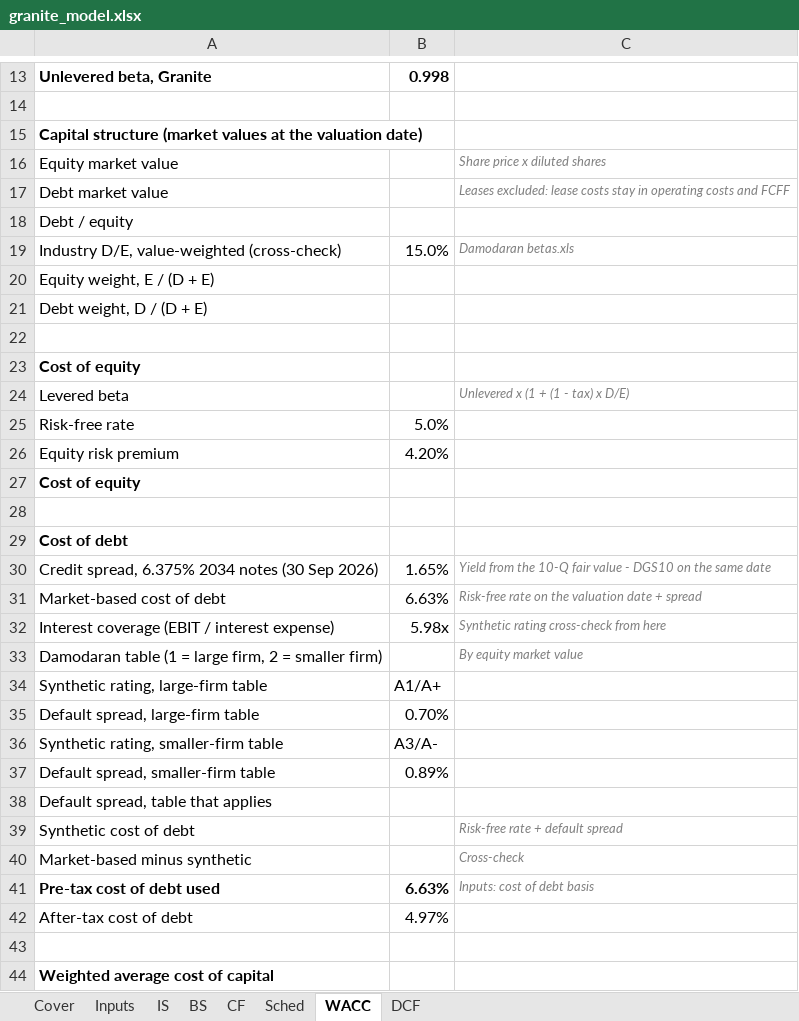
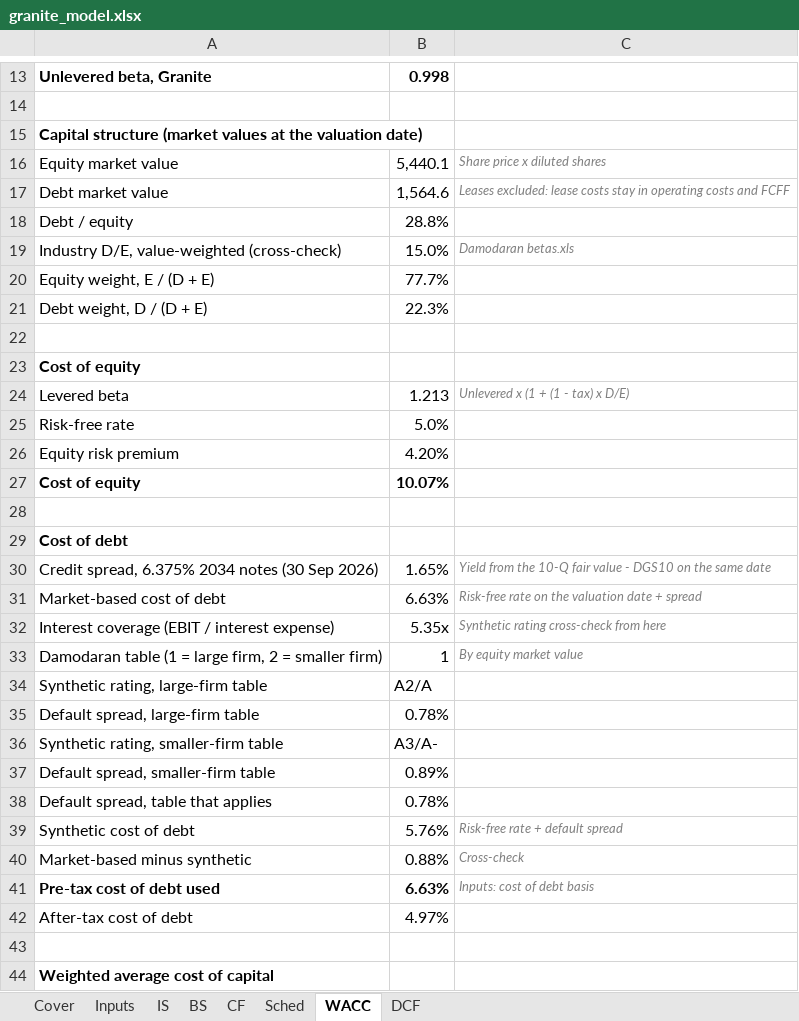
Before and after one commit to asgarovali/finance-portfolio, an Excel workbook: 01-three-statement-dcf/model/granite_model.xlsx, sheet WACC, drawn as a sheet; only a part is shown, gaps mark what is left out; values as stored, in another font and other column widths than the file's, no borders; the diff covers the shown part only; the diff names each change by its address in the sheet, - before the commit and + after, or states it on an @@ line.

```diff
--- a/01-three-statement-dcf/model/granite_model.xlsx (sheet WACC)
+++ b/01-three-statement-dcf/model/granite_model.xlsx (sheet WACC)
-B16: (empty)
+B16: 5,440.1
-B17: (empty)
+B17: 1,564.6
-B18: (empty)
+B18: 28.8%
-B20: (empty)
+B20: 77.7%
-B21: (empty)
+B21: 22.3%
-B24: (empty)
+B24: 1.213
-B27: (empty)
+B27: 10.07%
-B32: 5.98x
+B32: 5.35x
-B33: (empty)
+B33: 1
-B34: A1/A+
+B34: A2/A
-B35: 0.70%
+B35: 0.78%
-B38: (empty)
+B38: 0.78%
-B39: (empty)
+B39: 5.76%
-B40: (empty)
+B40: 0.88%
```
Also changed, not shown: 1 edited cell elsewhere in this sheet, sheet Sched, sheet Inputs, sheet DCF, sheet Cover, formulas that keep their value, 18 other files.
